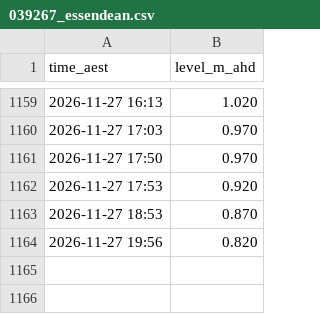
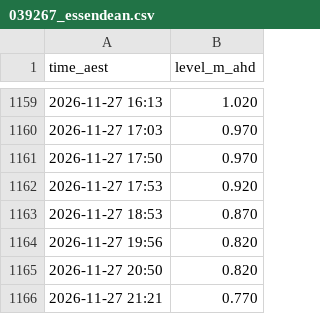
Before and after one commit to JonathanAgronica/fishing-apps, a CSV file: data/039267_essendean.csv, drawn as a sheet; only a part is shown, gaps mark what is left out.

```diff
--- a/data/039267_essendean.csv
+++ b/data/039267_essendean.csv
@@ -1164 +1164,3 @@ time_aest,level_m_ahd
 2026-11-27 19:56,0.820
+2026-11-27 20:50,0.820
+2026-11-27 21:21,0.770
```
Also changed, not shown: data/051011A_bundaberg.csv, data/539132_mimdale.csv, 3 other files.
